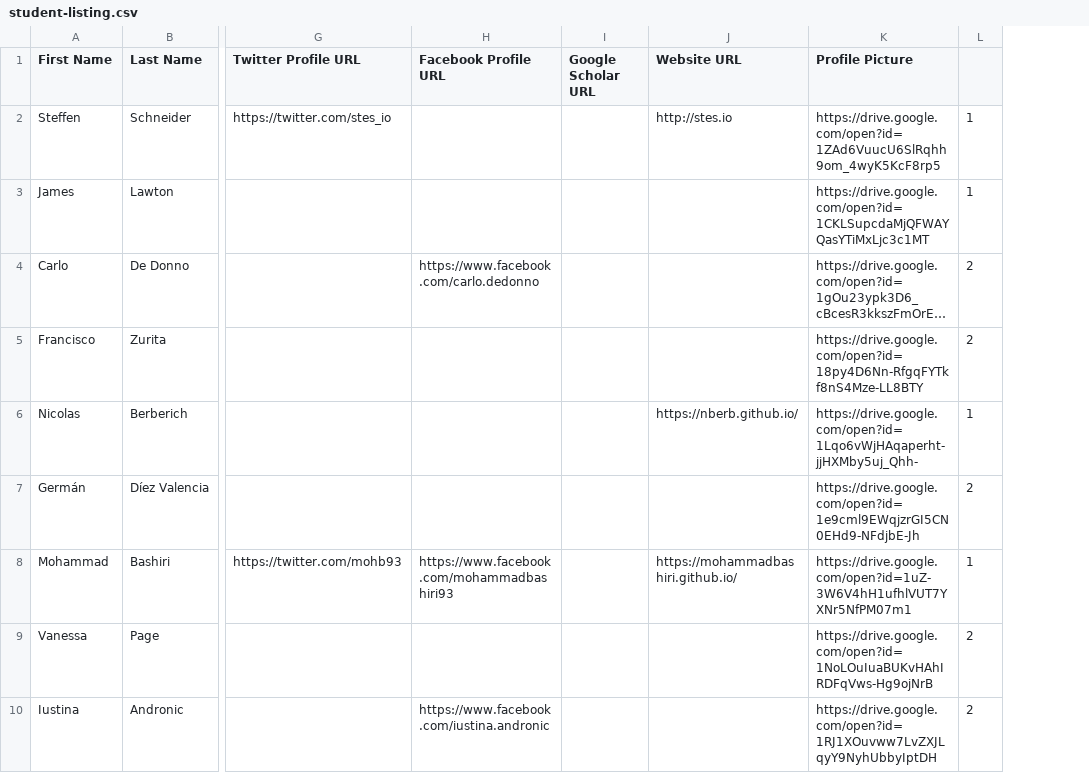
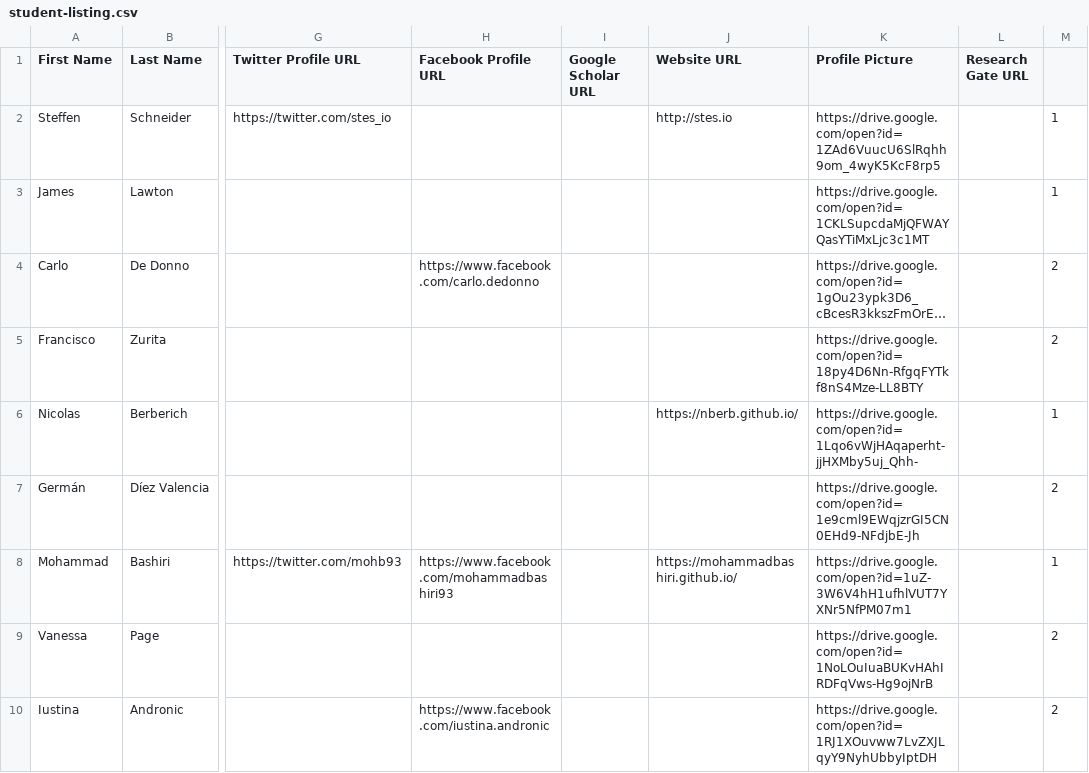
Before and after one commit to neuroengineering/blog, a CSV file: student-listing.csv, drawn as a sheet; only a part is shown, gaps mark what is left out; long unchanged cells end in …; the diff covers the shown part only; the diff names each change by its address in the sheet, - before the commit and + after, or states it on an @@ line.

Commit message:
Student list and blog update

```diff
--- a/student-listing.csv
+++ b/student-listing.csv
+column L (Research Gate URL), empty
```
Also changed, not shown: 6 added rows elsewhere in this file, 9 other files.
